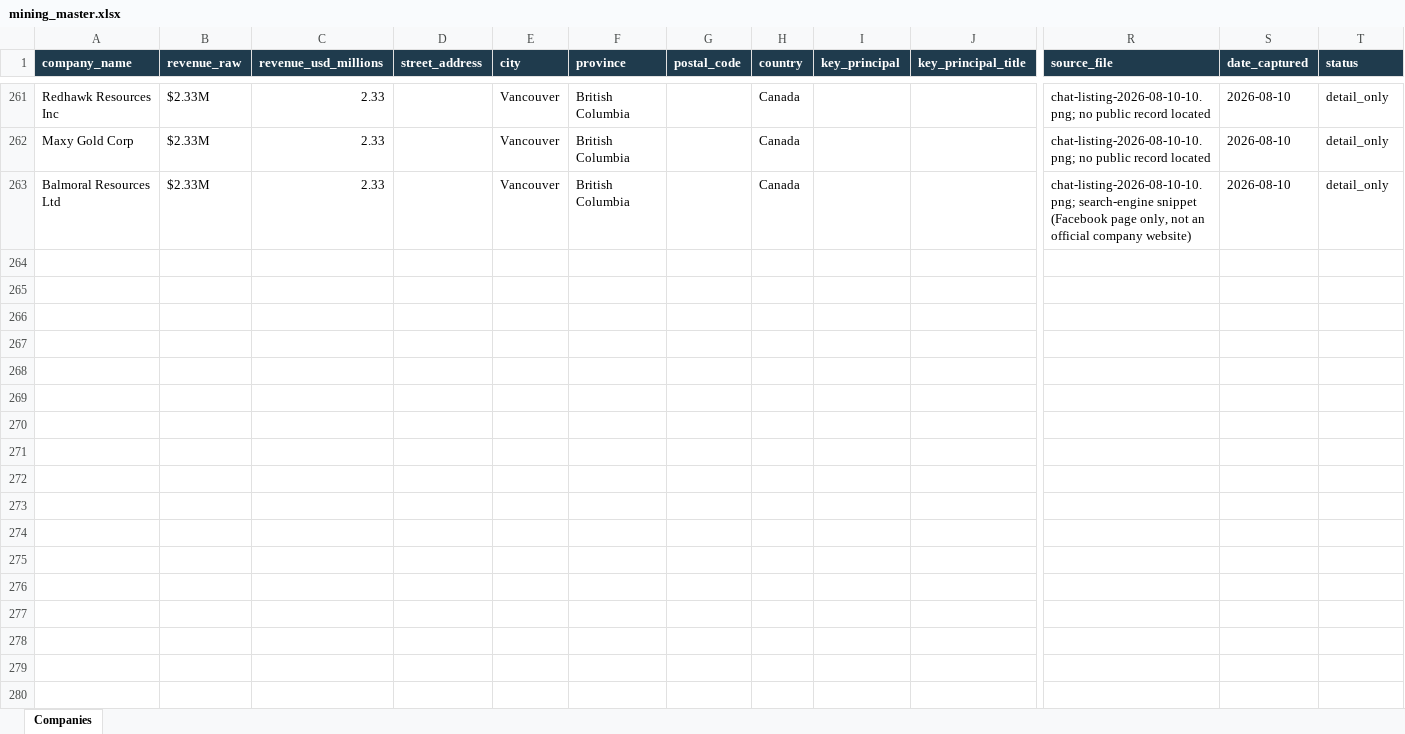
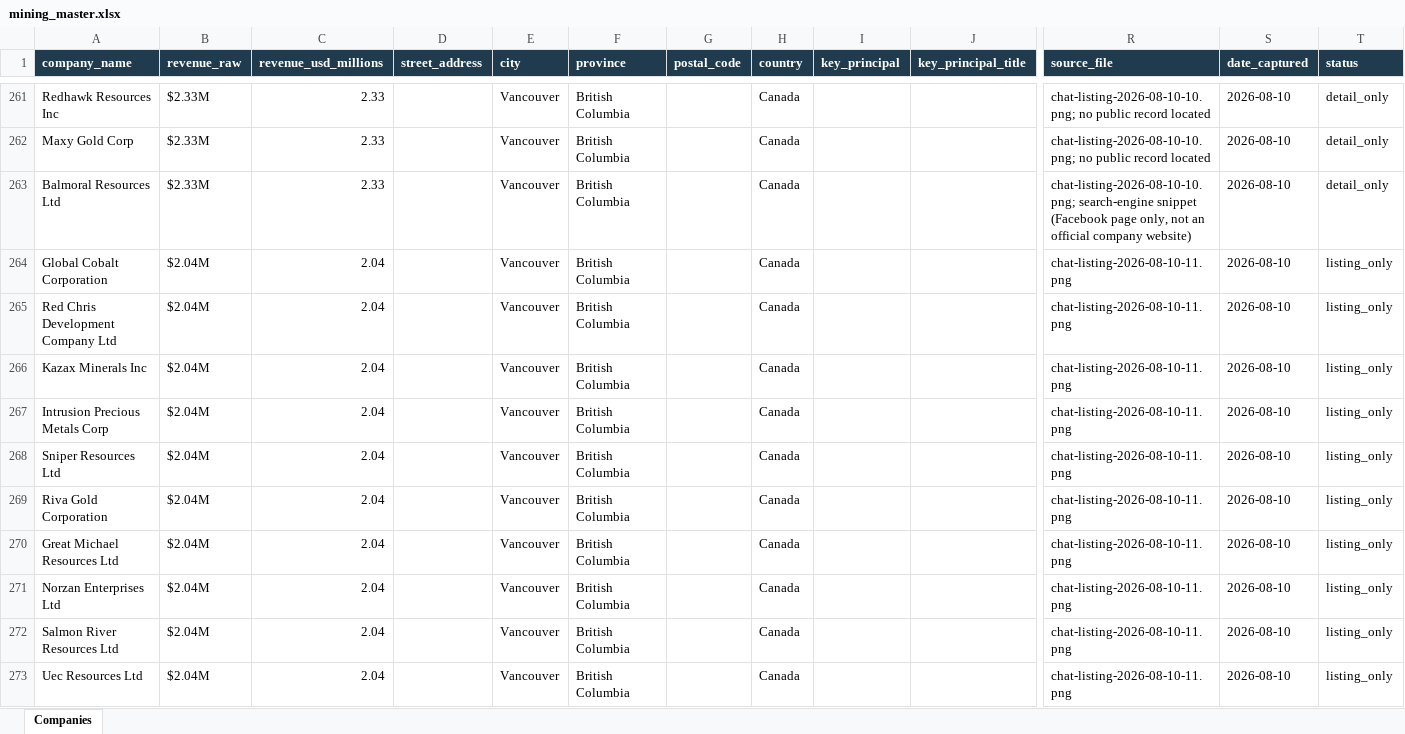
Before and after one commit to ChristianKalbfleisch/Website-Prospect-Reader, an Excel workbook: output/mining_master.xlsx, sheet Companies, drawn as a sheet; only a part is shown, gaps mark what is left out; values as stored, in another font and other column widths than the file's, no borders; rows hold the shown columns only; the diff covers the shown part only; the diff names each change by its address in the sheet, - before the commit and + after, or states it on an @@ line.

```diff
--- a/output/mining_master.xlsx (sheet Companies)
+++ b/output/mining_master.xlsx (sheet Companies)
+row 264: Global Cobalt Corporation | $2.04M | 2.04 |  | Vancouver | British Columbia |  | Canada |  |  | chat-listing-2026-08-10-11.png | 2026-08-10 | listing_only
+row 265: Red Chris Development Company Ltd | $2.04M | 2.04 |  | Vancouver | British Columbia |  | Canada |  |  | chat-listing-2026-08-10-11.png | 2026-08-10 | listing_only
+row 266: Kazax Minerals Inc | $2.04M | 2.04 |  | Vancouver | British Columbia |  | Canada |  |  | chat-listing-2026-08-10-11.png | 2026-08-10 | listing_only
+row 267: Intrusion Precious Metals Corp | $2.04M | 2.04 |  | Vancouver | British Columbia |  | Canada |  |  | chat-listing-2026-08-10-11.png | 2026-08-10 | listing_only
+row 268: Sniper Resources Ltd | $2.04M | 2.04 |  | Vancouver | British Columbia |  | Canada |  |  | chat-listing-2026-08-10-11.png | 2026-08-10 | listing_only
+row 269: Riva Gold Corporation | $2.04M | 2.04 |  | Vancouver | British Columbia |  | Canada |  |  | chat-listing-2026-08-10-11.png | 2026-08-10 | listing_only
+row 270: Great Michael Resources Ltd | $2.04M | 2.04 |  | Vancouver | British Columbia |  | Canada |  |  | chat-listing-2026-08-10-11.png | 2026-08-10 | listing_only
+row 271: Norzan Enterprises Ltd | $2.04M | 2.04 |  | Vancouver | British Columbia |  | Canada |  |  | chat-listing-2026-08-10-11.png | 2026-08-10 | listing_only
+row 272: Salmon River Resources Ltd | $2.04M | 2.04 |  | Vancouver | British Columbia |  | Canada |  |  | chat-listing-2026-08-10-11.png | 2026-08-10 | listing_only
+row 273: Uec Resources Ltd | $2.04M | 2.04 |  | Vancouver | British Columbia |  | Canada |  |  | chat-listing-2026-08-10-11.png | 2026-08-10 | listing_only
```
Also changed, not shown: 39 added rows elsewhere in this sheet, 2 other files.
